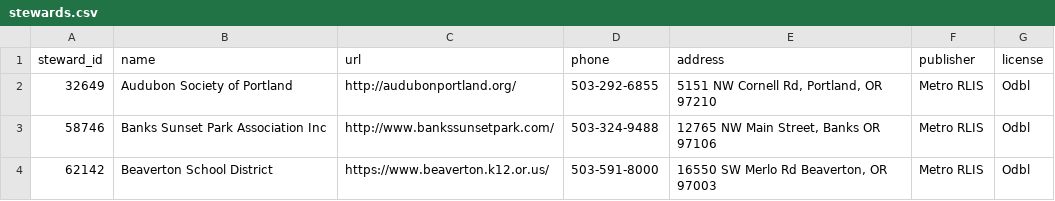
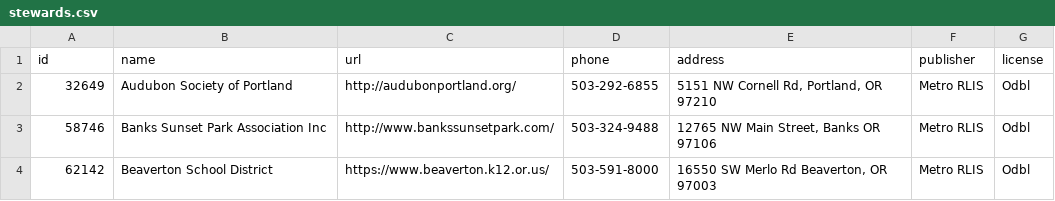
Before and after one commit to sainsb/RLIS_Trails_to_OT, a CSV file: output/stewards.csv, drawn as a sheet; only a part is shown.

Commit message:
quick commit 2015-05-17 16:12:29

```diff
--- a/output/stewards.csv
+++ b/output/stewards.csv
@@ -1,2 +1,2 @@
-steward_id,"name","url","phone","address","publisher","license"
+id,"name","url","phone","address","publisher","license"
 32649,"Audubon Society of Portland","http://audubonportland.org/","503-292-6855","5151 NW Cornell Rd, Portland, OR 97210","Metro RLIS","Odbl"
```
